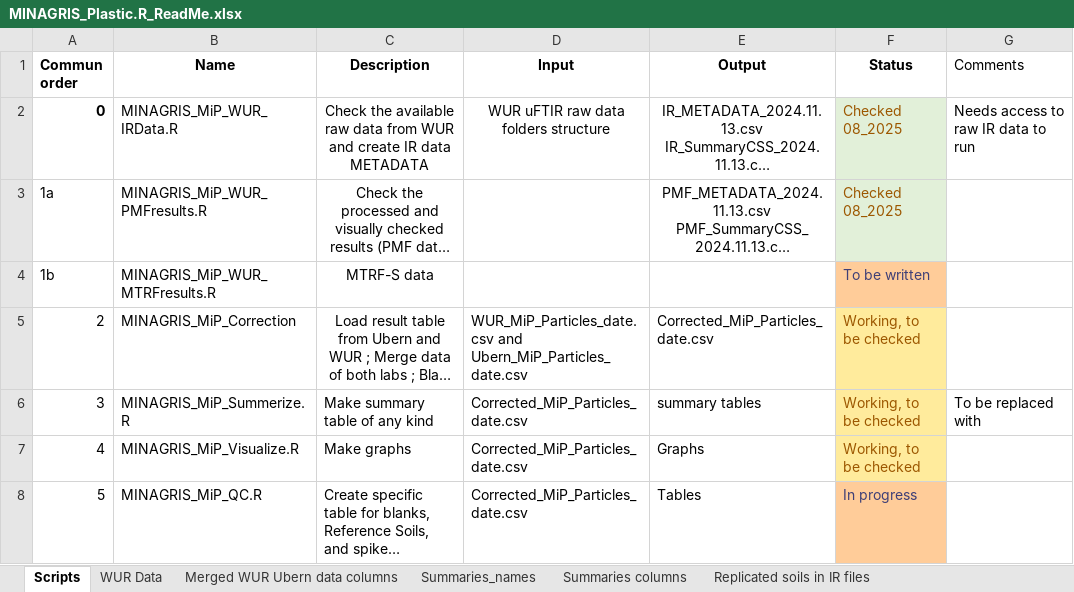
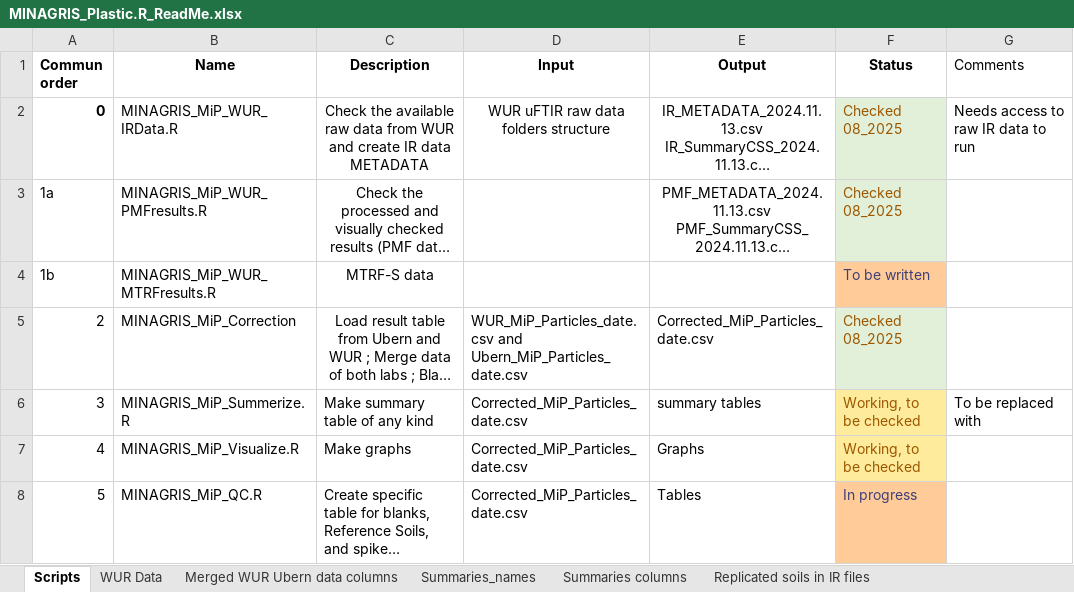
Before and after one commit to NGBeriot/MINAGRIS_Microplastic_Soil_Assessmnent, an Excel workbook: MINAGRIS_Plastic.R_ReadMe.xlsx, sheet Scripts, drawn as a sheet; only a part is shown; long unchanged cells end in …; values as stored, in another font and other column widths than the file's, no borders; the diff names each change by its address in the sheet, - before the commit and + after, or states it on an @@ line.

```diff
--- a/MINAGRIS_Plastic.R_ReadMe.xlsx (sheet Scripts)
+++ b/MINAGRIS_Plastic.R_ReadMe.xlsx (sheet Scripts)
-F5: Working, to be checked
+F5: Checked 08_2025
-F5 fill: #FFEB9C
+F5 fill: #E2F0D9
```
Also changed, not shown: 5 other files.
